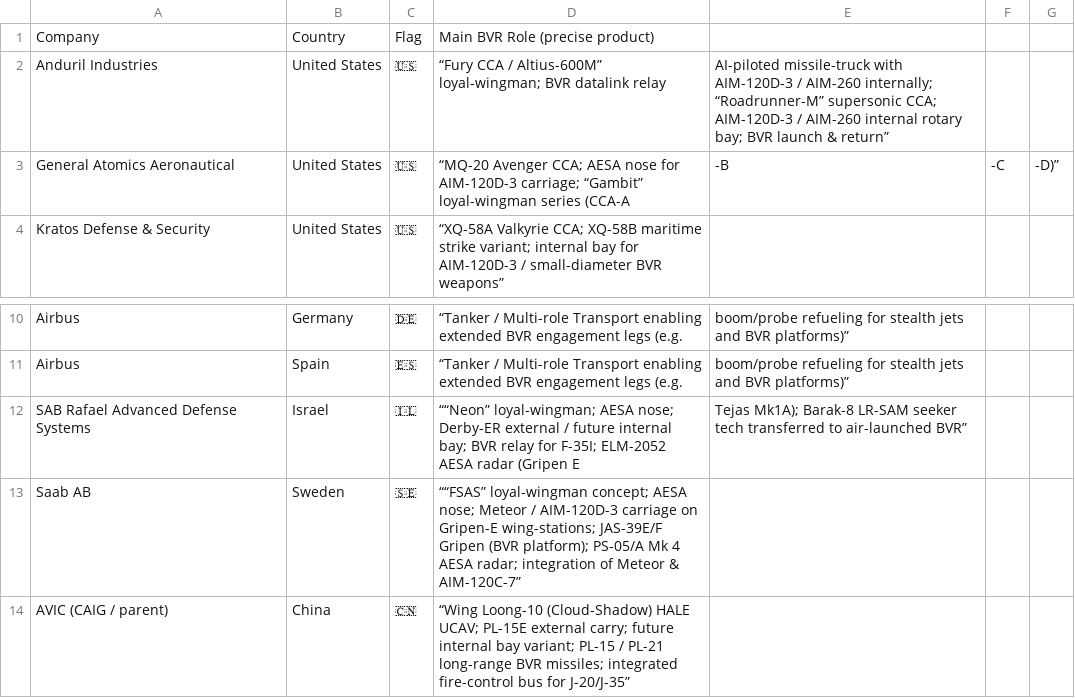
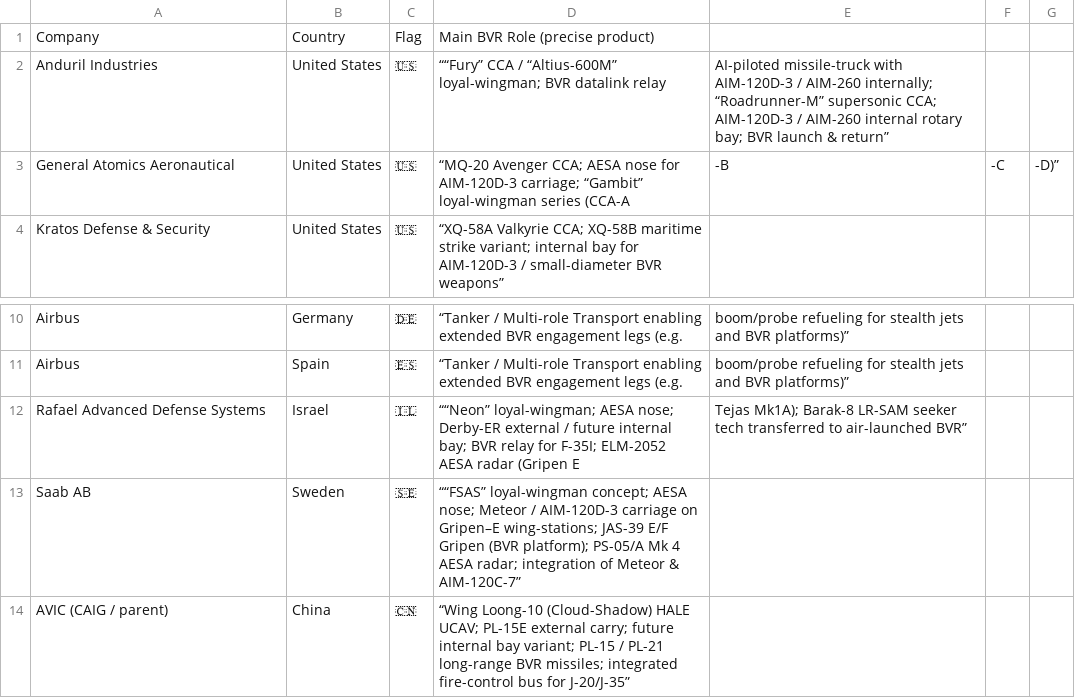
Before and after one commit to ayeeff/aircombat, a CSV file: data/company.csv, drawn as a sheet; only a part is shown, gaps mark what is left out.

Commit message:
Update company.csv

```diff
--- a/data/company.csv
+++ b/data/company.csv
@@ -1,3 +1,3 @@
 Company,Country,Flag,Main BVR Role (precise product)
-Anduril Industries,United States,🇺🇸,“Fury CCA / Altius-600M” loyal-wingman; BVR datalink relay, AI-piloted missile-truck with AIM-120D-3 / AIM-260 internally; “Roadrunner-M” supersonic CCA; AIM-120D-3 / AIM-260 internal rotary bay; BVR launch & return”
+Anduril Industries,United States,🇺🇸,““Fury” CCA / “Altius-600M” loyal-wingman; BVR datalink relay, AI-piloted missile-truck with AIM-120D-3 / AIM-260 internally; “Roadrunner-M” supersonic CCA; AIM-120D-3 / AIM-260 internal rotary bay; BVR launch & return”
 General Atomics Aeronautical,United States,🇺🇸,“MQ-20 Avenger CCA; AESA nose for AIM-120D-3 carriage; “Gambit” loyal-wingman series (CCA-A, -B, -C, -D)”
@@ -11,4 +11,4 @@ Airbus,Germany,🇩🇪,“Tanker / Multi-role Transport enabling extended BVR e
 Airbus,Spain,🇪🇸,“Tanker / Multi-role Transport enabling extended BVR engagement legs (e.g., boom/probe refueling for stealth jets and BVR platforms)”
-SAB Rafael Advanced Defense Systems,Israel,🇮🇱,““Neon” loyal-wingman; AESA nose; Derby-ER external / future internal bay; BVR relay for F-35I; ELM-2052 AESA radar (Gripen E, Tejas Mk1A); Barak-8 LR-SAM seeker tech transferred to air-launched BVR”
-Saab AB,Sweden,🇸🇪,““FSAS” loyal-wingman concept; AESA nose; Meteor / AIM-120D-3 carriage on Gripen-E wing-stations; JAS-39E/F Gripen (BVR platform); PS-05/A Mk 4 AESA radar; integration of Meteor & AIM-120C-7”
+Rafael Advanced Defense Systems,Israel,🇮🇱,““Neon” loyal-wingman; AESA nose; Derby-ER external / future internal bay; BVR relay for F-35I; ELM-2052 AESA radar (Gripen E, Tejas Mk1A); Barak-8 LR-SAM seeker tech transferred to air-launched BVR”
+Saab AB,Sweden,🇸🇪,““FSAS” loyal-wingman concept; AESA nose; Meteor / AIM-120D-3 carriage on Gripen–E wing-stations; JAS-39 E/F Gripen (BVR platform); PS-05/A Mk 4 AESA radar; integration of Meteor & AIM-120C-7”
 AVIC (CAIG / parent),China,🇨🇳,“Wing Loong-10 (Cloud-Shadow) HALE UCAV; PL-15E external carry; future internal bay variant; PL-15 / PL-21 long-range BVR missiles; integrated fire-control bus for J-20/J-35”
```
